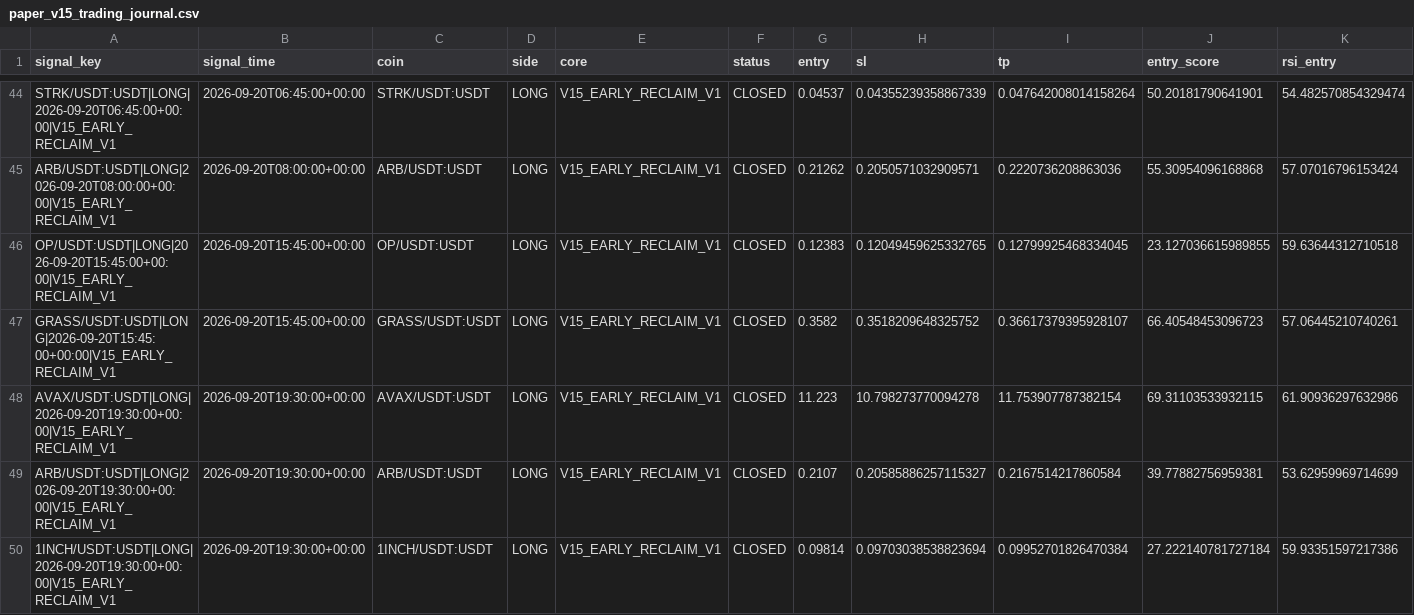
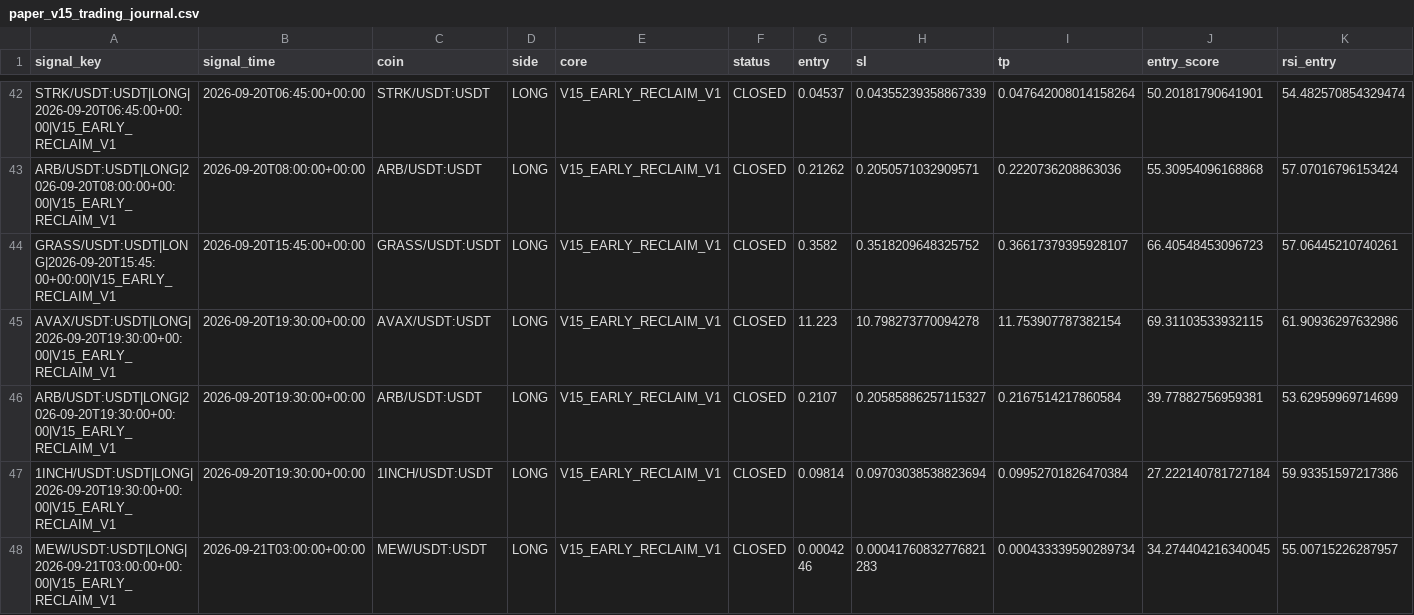
Before and after one commit to samesameagro-droid/sam-edge-v15-v8i, a CSV file: paper_v15_trading_journal.csv, drawn as a sheet; only a part is shown, gaps mark what is left out; the shorter side is filled out with more unchanged rows; rows hold the shown columns only; the diff covers the shown part only; the diff names each change by its address in the sheet, - before the commit and + after, or states it on an @@ line.

Commit message:
fix: purge impossible pre-entry journal close

```diff
--- a/paper_v15_trading_journal.csv
+++ b/paper_v15_trading_journal.csv
-row 46: OP/USDT:USDT|LONG|2026-09-20T15:45:00+00:00|V15_EARLY_RECLAIM_V1 | 2026-09-20T15:45:00+00:00 | OP/USDT:USDT | LONG | V15_EARLY_RECLAIM_V1 | CLOSED | 0.12383 | 0.12049459625332765 | 0.12799925468334045 | 23.127036615989855 | 59.63644312710518
```
Also changed, not shown: 5 removed rows elsewhere in this file.
